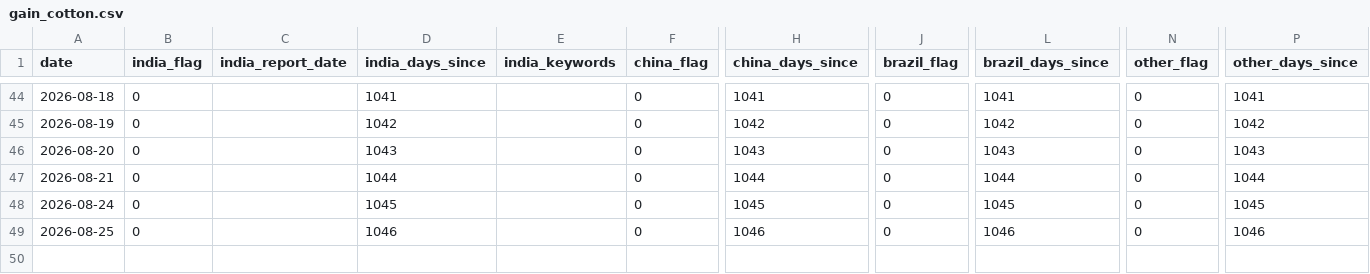
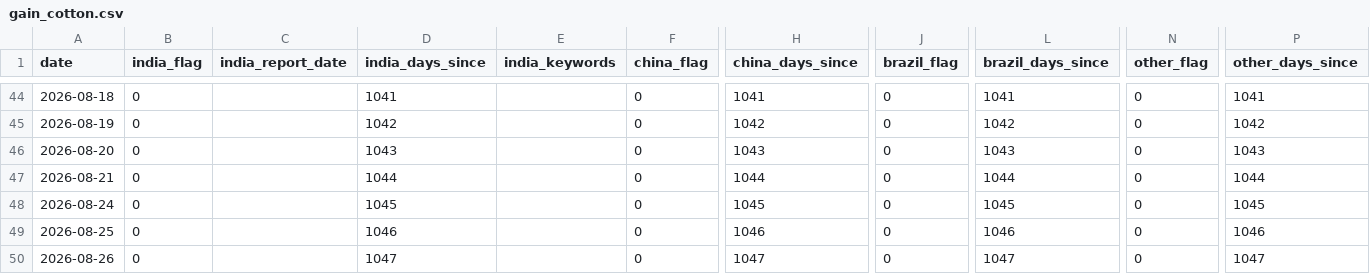
Before and after one commit to vlmsofts/oi-dashboard, a CSV file: data/signals/gain_cotton.csv, drawn as a sheet; only a part is shown, gaps mark what is left out; rows hold the shown columns only; the diff names each change by its address in the sheet, - before the commit and + after, or states it on an @@ line.

Commit message:
auto: GAIN increment 2026-08-26

```diff
--- a/data/signals/gain_cotton.csv
+++ b/data/signals/gain_cotton.csv
+row 50: 2026-08-26 | 0 |  | 1047 |  | 0 | 1047 | 0 | 1047 | 0 | 1047
```
